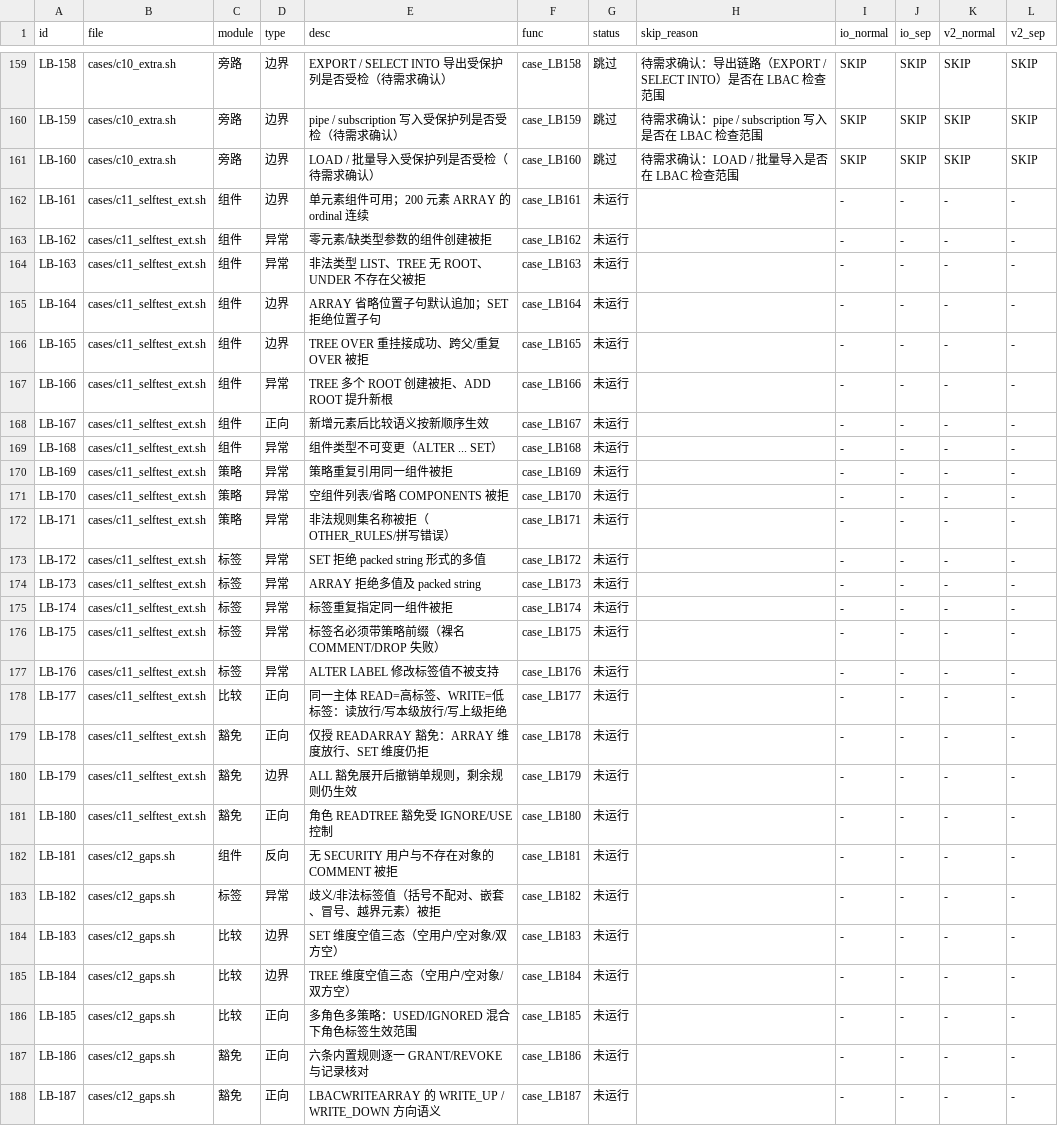
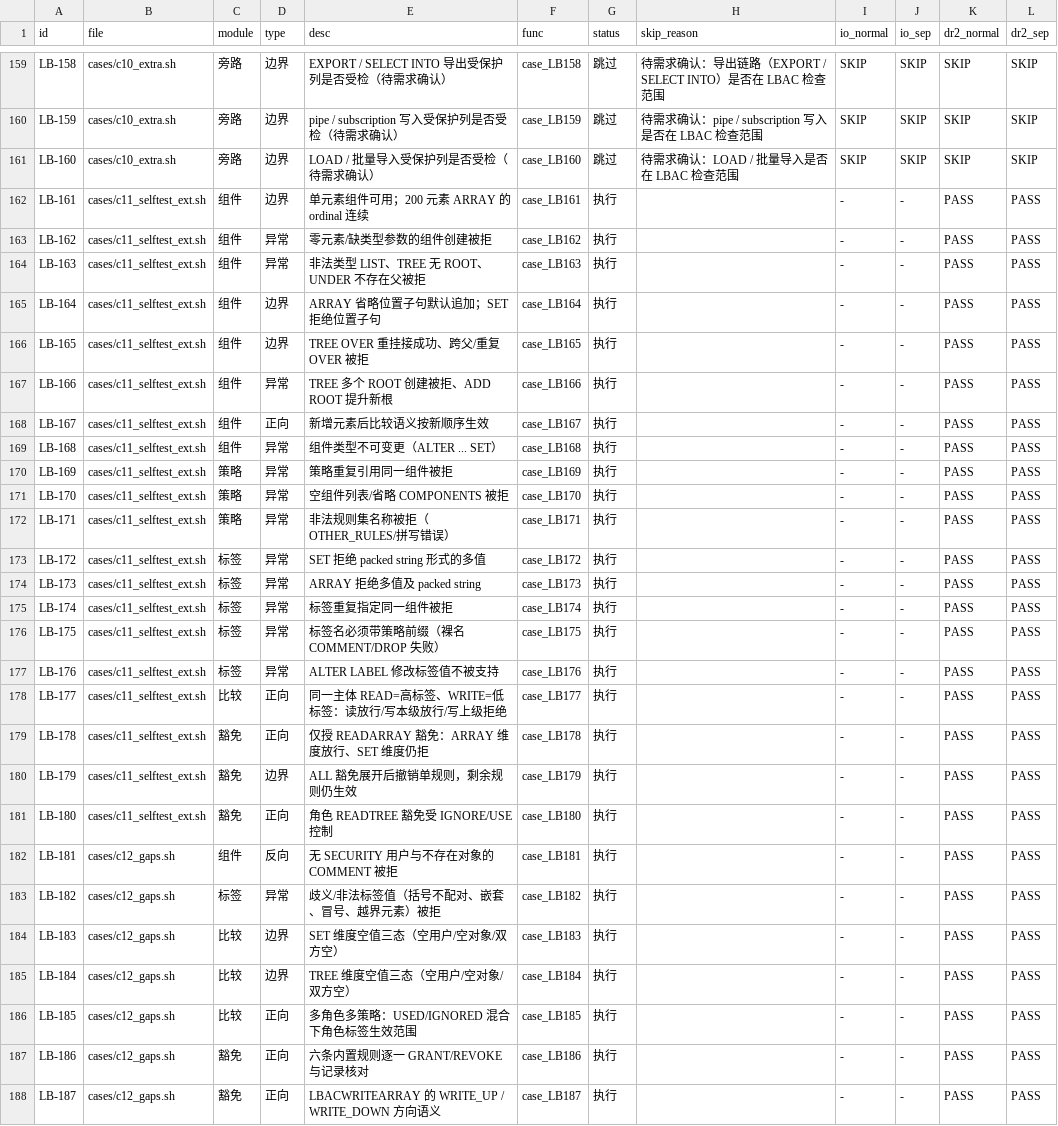
Before and after one commit to liuzhen1207/auto_shell_testcase, a TSV file: ai_auto_cases/172_16_2_205/lbac_skill/registry.tsv, drawn as a sheet; only a part is shown, gaps mark what is left out; the diff covers the shown part only.

```diff
--- a/ai_auto_cases/172_16_2_205/lbac_skill/registry.tsv
+++ b/ai_auto_cases/172_16_2_205/lbac_skill/registry.tsv
@@ -1 +1 @@
-id	file	module	type	desc	func	status	skip_reason	io_normal	io_sep	v2_normal	v2_sep
+id	file	module	type	desc	func	status	skip_reason	io_normal	io_sep	dr2_normal	dr2_sep
@@ -161,28 +161,28 @@ LB-159	cases/c10_extra.sh	旁路	边界	pipe / subscription 写入受保护列
 LB-160	cases/c10_extra.sh	旁路	边界	LOAD / 批量导入受保护列是否受检（待需求确认）	case_LB160	跳过	待需求确认：LOAD / 批量导入是否在 LBAC 检查范围	SKIP	SKIP	SKIP	SKIP
-LB-161	cases/c11_selftest_ext.sh	组件	边界	单元素组件可用；200 元素 ARRAY 的 ordinal 连续	case_LB161	未运行		-	-	-	-
-LB-162	cases/c11_selftest_ext.sh	组件	异常	零元素/缺类型参数的组件创建被拒	case_LB162	未运行		-	-	-	-
-LB-163	cases/c11_selftest_ext.sh	组件	异常	非法类型 LIST、TREE 无 ROOT、UNDER 不存在父被拒	case_LB163	未运行		-	-	-	-
-LB-164	cases/c11_selftest_ext.sh	组件	边界	ARRAY 省略位置子句默认追加；SET 拒绝位置子句	case_LB164	未运行		-	-	-	-
-LB-165	cases/c11_selftest_ext.sh	组件	边界	TREE OVER 重挂接成功、跨父/重复 OVER 被拒	case_LB165	未运行		-	-	-	-
-LB-166	cases/c11_selftest_ext.sh	组件	异常	TREE 多个 ROOT 创建被拒、ADD ROOT 提升新根	case_LB166	未运行		-	-	-	-
-LB-167	cases/c11_selftest_ext.sh	组件	正向	新增元素后比较语义按新顺序生效	case_LB167	未运行		-	-	-	-
-LB-168	cases/c11_selftest_ext.sh	组件	异常	组件类型不可变更（ALTER ... SET）	case_LB168	未运行		-	-	-	-
-LB-169	cases/c11_selftest_ext.sh	策略	异常	策略重复引用同一组件被拒	case_LB169	未运行		-	-	-	-
-LB-170	cases/c11_selftest_ext.sh	策略	异常	空组件列表/省略 COMPONENTS 被拒	case_LB170	未运行		-	-	-	-
-LB-171	cases/c11_selftest_ext.sh	策略	异常	非法规则集名称被拒（OTHER_RULES/拼写错误）	case_LB171	未运行		-	-	-	-
-LB-172	cases/c11_selftest_ext.sh	标签	异常	SET 拒绝 packed string 形式的多值	case_LB172	未运行		-	-	-	-
-LB-173	cases/c11_selftest_ext.sh	标签	异常	ARRAY 拒绝多值及 packed string	case_LB173	未运行		-	-	-	-
-LB-174	cases/c11_selftest_ext.sh	标签	异常	标签重复指定同一组件被拒	case_LB174	未运行		-	-	-	-
-LB-175	cases/c11_selftest_ext.sh	标签	异常	标签名必须带策略前缀（裸名 COMMENT/DROP 失败）	case_LB175	未运行		-	-	-	-
-LB-176	cases/c11_selftest_ext.sh	标签	异常	ALTER LABEL 修改标签值不被支持	case_LB176	未运行		-	-	-	-
-LB-177	cases/c11_selftest_ext.sh	比较	正向	同一主体 READ=高标签、WRITE=低标签：读放行/写本级放行/写上级拒绝	case_LB177	未运行		-	-	-	-
-LB-178	cases/c11_selftest_ext.sh	豁免	正向	仅授 READARRAY 豁免：ARRAY 维度放行、SET 维度仍拒	case_LB178	未运行		-	-	-	-
-LB-179	cases/c11_selftest_ext.sh	豁免	边界	ALL 豁免展开后撤销单规则，剩余规则仍生效	case_LB179	未运行		-	-	-	-
-LB-180	cases/c11_selftest_ext.sh	豁免	正向	角色 READTREE 豁免受 IGNORE/USE 控制	case_LB180	未运行		-	-	-	-
-LB-181	cases/c12_gaps.sh	组件	反向	无 SECURITY 用户与不存在对象的 COMMENT 被拒	case_LB181	未运行		-	-	-	-
-LB-182	cases/c12_gaps.sh	标签	异常	歧义/非法标签值（括号不配对、嵌套、冒号、越界元素）被拒	case_LB182	未运行		-	-	-	-
-LB-183	cases/c12_gaps.sh	比较	边界	SET 维度空值三态（空用户/空对象/双方空）	case_LB183	未运行		-	-	-	-
-LB-184	cases/c12_gaps.sh	比较	边界	TREE 维度空值三态（空用户/空对象/双方空）	case_LB184	未运行		-	-	-	-
-LB-185	cases/c12_gaps.sh	比较	正向	多角色多策略：USED/IGNORED 混合下角色标签生效范围	case_LB185	未运行		-	-	-	-
-LB-186	cases/c12_gaps.sh	豁免	正向	六条内置规则逐一 GRANT/REVOKE 与记录核对	case_LB186	未运行		-	-	-	-
-LB-187	cases/c12_gaps.sh	豁免	正向	LBACWRITEARRAY 的 WRITE_UP / WRITE_DOWN 方向语义	case_LB187	未运行		-	-	-	-
+LB-161	cases/c11_selftest_ext.sh	组件	边界	单元素组件可用；200 元素 ARRAY 的 ordinal 连续	case_LB161	执行		-	-	PASS	PASS
+LB-162	cases/c11_selftest_ext.sh	组件	异常	零元素/缺类型参数的组件创建被拒	case_LB162	执行		-	-	PASS	PASS
+LB-163	cases/c11_selftest_ext.sh	组件	异常	非法类型 LIST、TREE 无 ROOT、UNDER 不存在父被拒	case_LB163	执行		-	-	PASS	PASS
+LB-164	cases/c11_selftest_ext.sh	组件	边界	ARRAY 省略位置子句默认追加；SET 拒绝位置子句	case_LB164	执行		-	-	PASS	PASS
+LB-165	cases/c11_selftest_ext.sh	组件	边界	TREE OVER 重挂接成功、跨父/重复 OVER 被拒	case_LB165	执行		-	-	PASS	PASS
+LB-166	cases/c11_selftest_ext.sh	组件	异常	TREE 多个 ROOT 创建被拒、ADD ROOT 提升新根	case_LB166	执行		-	-	PASS	PASS
+LB-167	cases/c11_selftest_ext.sh	组件	正向	新增元素后比较语义按新顺序生效	case_LB167	执行		-	-	PASS	PASS
+LB-168	cases/c11_selftest_ext.sh	组件	异常	组件类型不可变更（ALTER ... SET）	case_LB168	执行		-	-	PASS	PASS
+LB-169	cases/c11_selftest_ext.sh	策略	异常	策略重复引用同一组件被拒	case_LB169	执行		-	-	PASS	PASS
+LB-170	cases/c11_selftest_ext.sh	策略	异常	空组件列表/省略 COMPONENTS 被拒	case_LB170	执行		-	-	PASS	PASS
+LB-171	cases/c11_selftest_ext.sh	策略	异常	非法规则集名称被拒（OTHER_RULES/拼写错误）	case_LB171	执行		-	-	PASS	PASS
+LB-172	cases/c11_selftest_ext.sh	标签	异常	SET 拒绝 packed string 形式的多值	case_LB172	执行		-	-	PASS	PASS
+LB-173	cases/c11_selftest_ext.sh	标签	异常	ARRAY 拒绝多值及 packed string	case_LB173	执行		-	-	PASS	PASS
+LB-174	cases/c11_selftest_ext.sh	标签	异常	标签重复指定同一组件被拒	case_LB174	执行		-	-	PASS	PASS
+LB-175	cases/c11_selftest_ext.sh	标签	异常	标签名必须带策略前缀（裸名 COMMENT/DROP 失败）	case_LB175	执行		-	-	PASS	PASS
+LB-176	cases/c11_selftest_ext.sh	标签	异常	ALTER LABEL 修改标签值不被支持	case_LB176	执行		-	-	PASS	PASS
+LB-177	cases/c11_selftest_ext.sh	比较	正向	同一主体 READ=高标签、WRITE=低标签：读放行/写本级放行/写上级拒绝	case_LB177	执行		-	-	PASS	PASS
+LB-178	cases/c11_selftest_ext.sh	豁免	正向	仅授 READARRAY 豁免：ARRAY 维度放行、SET 维度仍拒	case_LB178	执行		-	-	PASS	PASS
+LB-179	cases/c11_selftest_ext.sh	豁免	边界	ALL 豁免展开后撤销单规则，剩余规则仍生效	case_LB179	执行		-	-	PASS	PASS
+LB-180	cases/c11_selftest_ext.sh	豁免	正向	角色 READTREE 豁免受 IGNORE/USE 控制	case_LB180	执行		-	-	PASS	PASS
+LB-181	cases/c12_gaps.sh	组件	反向	无 SECURITY 用户与不存在对象的 COMMENT 被拒	case_LB181	执行		-	-	PASS	PASS
+LB-182	cases/c12_gaps.sh	标签	异常	歧义/非法标签值（括号不配对、嵌套、冒号、越界元素）被拒	case_LB182	执行		-	-	PASS	PASS
+LB-183	cases/c12_gaps.sh	比较	边界	SET 维度空值三态（空用户/空对象/双方空）	case_LB183	执行		-	-	PASS	PASS
+LB-184	cases/c12_gaps.sh	比较	边界	TREE 维度空值三态（空用户/空对象/双方空）	case_LB184	执行		-	-	PASS	PASS
+LB-185	cases/c12_gaps.sh	比较	正向	多角色多策略：USED/IGNORED 混合下角色标签生效范围	case_LB185	执行		-	-	PASS	PASS
+LB-186	cases/c12_gaps.sh	豁免	正向	六条内置规则逐一 GRANT/REVOKE 与记录核对	case_LB186	执行		-	-	PASS	PASS
+LB-187	cases/c12_gaps.sh	豁免	正向	LBACWRITEARRAY 的 WRITE_UP / WRITE_DOWN 方向语义	case_LB187	执行		-	-	PASS	PASS
```
Also changed, not shown: 30 edited cells elsewhere in this file, 14 other files.
